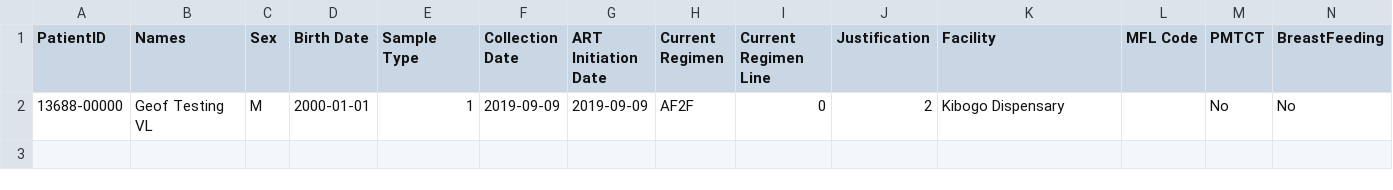
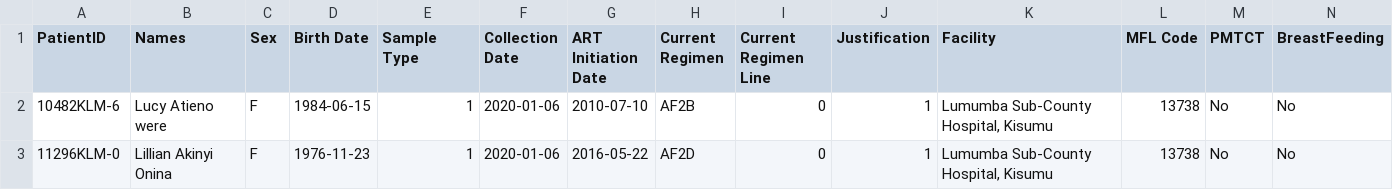
Before and after one commit to Faces-Github/e-VL, a CSV file: null.csv, drawn as a sheet; removed rows and columns are numbered as before the commit, all else as after; the diff names each change by its address in the sheet, - before the commit and + after, or states it on an @@ line.

Commit message:
updated facil drop down

```diff
--- a/null.csv
+++ b/null.csv
-row 2: 13688-00000 | Geof Testing VL | M | 2000-01-01 | 1 | 2019-09-09 | 2019-09-09 | AF2F | 0 | 2 | Kibogo Dispensary |  | No | No
+row 2: 10482KLM-6 | Lucy Atieno were | F | 1984-06-15 | 1 | 2020-01-06 | 2010-07-10 | AF2B | 0 | 1 | Lumumba Sub-County Hospital, Kisumu | 13738 | No | No
+row 3: 11296KLM-0 | Lillian Akinyi Onina | F | 1976-11-23 | 1 | 2020-01-06 | 2016-05-22 | AF2D | 0 | 1 | Lumumba Sub-County Hospital, Kisumu | 13738 | No | No
```
Also changed, not shown: 17 other files.
